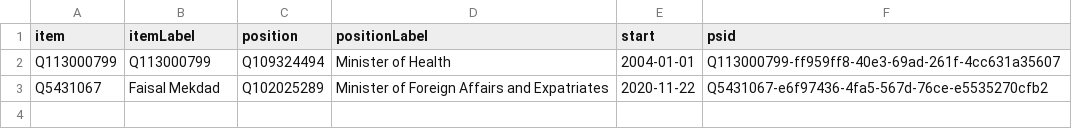
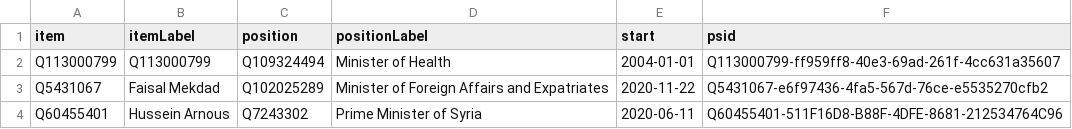
Before and after one commit to every-politician-scrapers/syria, a CSV file: wikidata/results/current-cabinet.csv, drawn as a sheet; the diff names each change by its address in the sheet, - before the commit and + after, or states it on an @@ line.

```diff
--- a/wikidata/results/current-cabinet.csv
+++ b/wikidata/results/current-cabinet.csv
+row 4: Q60455401 | Hussein Arnous | Q7243302 | Prime Minister of Syria | 2020-06-11 | Q60455401-511F16D8-B88F-4DFE-8681-212534764C96
```
Also changed, not shown: wikidata/results/all-cabinets.csv, wikidata/results/ministries.csv.
